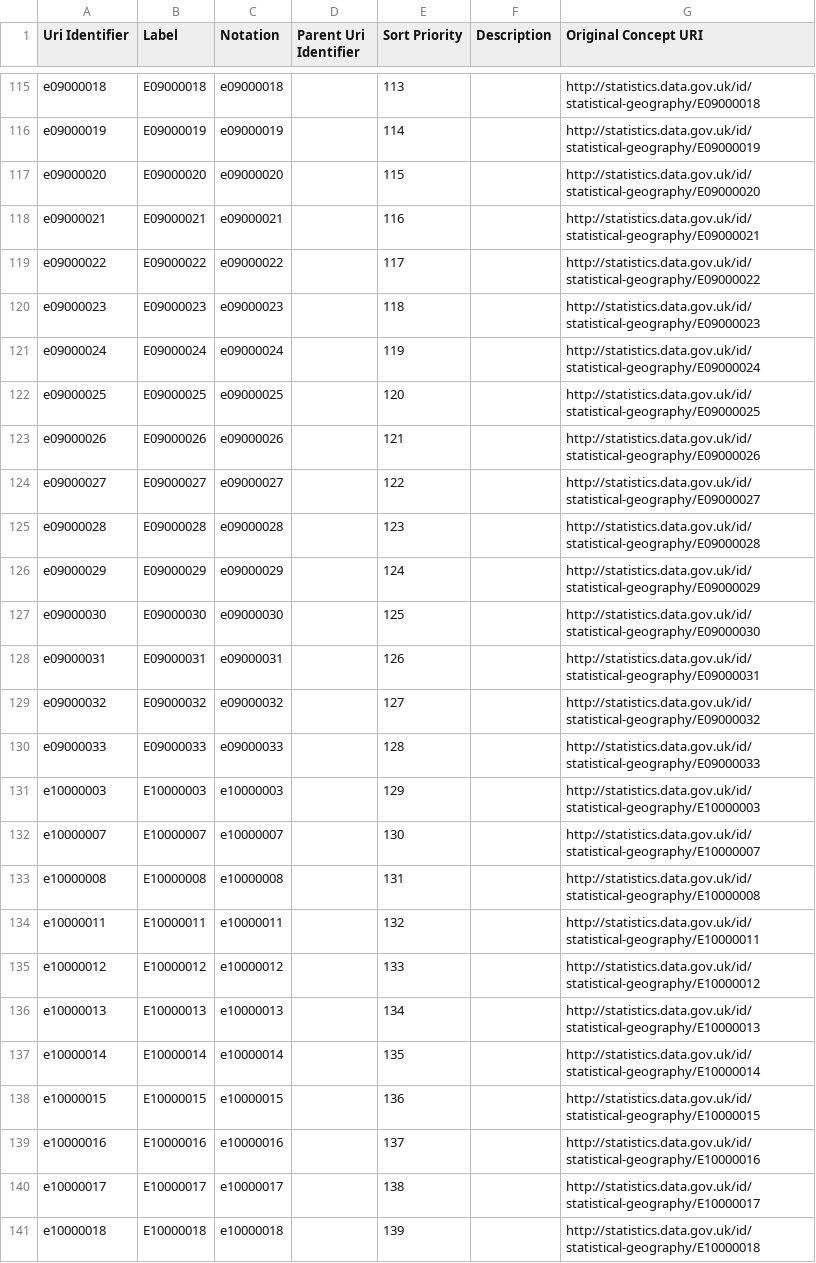
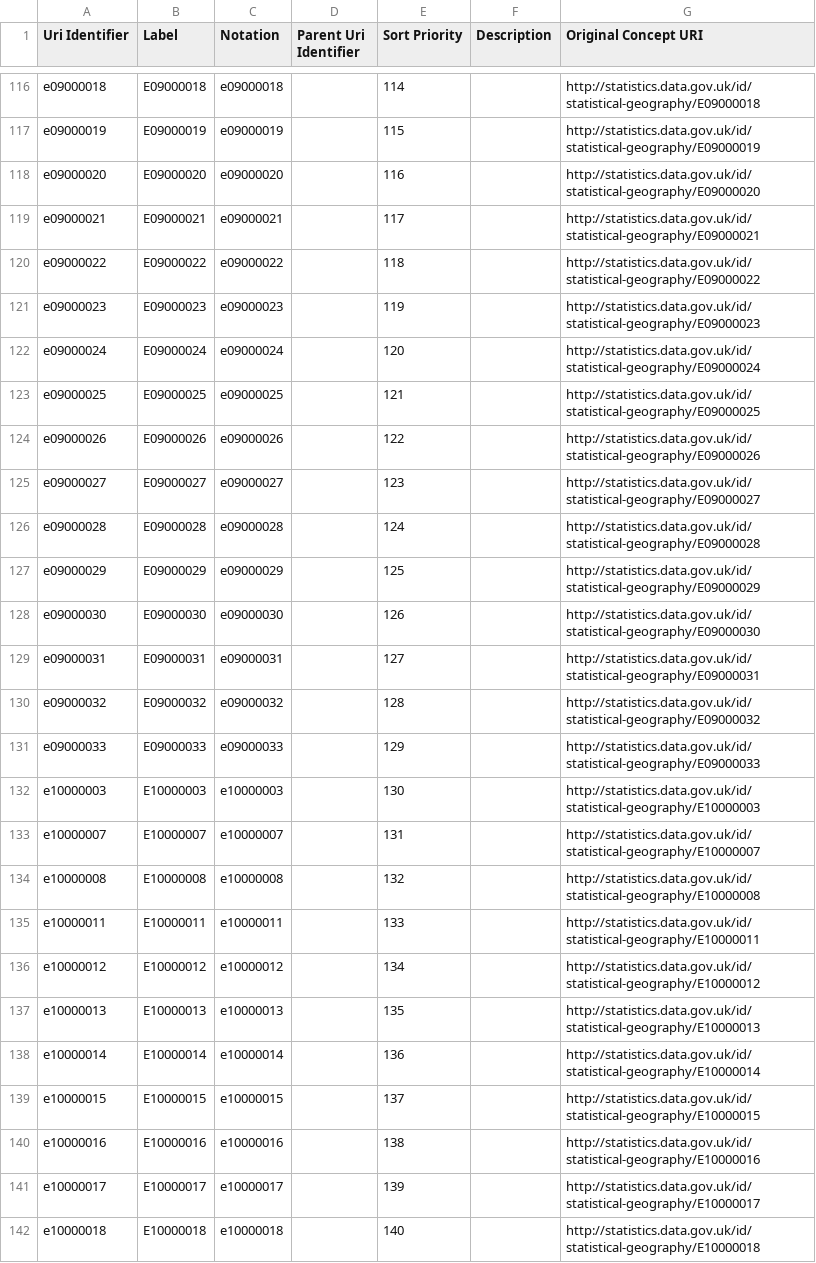
Before and after one commit to GSS-Cogs/family-ESS, a CSV file: out/schools-and-nursery-schools-rated-good-or-outstanding/schools-and-nursery-schools-rated-good-or-outstanding/ons-geography-code.csv, drawn as a sheet; only a part is shown, gaps mark what is left out; addresses are those after the commit; the diff covers the shown part only; the diff names each change by its address in the sheet, - before the commit and + after, or states it on an @@ line.

```diff
--- a/out/schools-and-nursery-schools-rated-good-or-outstanding/schools-and-nursery-schools-rated-good-or-outstanding/ons-geography-code.csv
+++ b/out/schools-and-nursery-schools-rated-good-or-outstanding/schools-and-nursery-schools-rated-good-or-outstanding/ons-geography-code.csv
-E116 (Sort Priority): 113
+E116 (Sort Priority): 114
-E117 (Sort Priority): 114
+E117 (Sort Priority): 115
-E118 (Sort Priority): 115
+E118 (Sort Priority): 116
-E119 (Sort Priority): 116
+E119 (Sort Priority): 117
-E120 (Sort Priority): 117
+E120 (Sort Priority): 118
-E121 (Sort Priority): 118
+E121 (Sort Priority): 119
-E122 (Sort Priority): 119
+E122 (Sort Priority): 120
-E123 (Sort Priority): 120
+E123 (Sort Priority): 121
-E124 (Sort Priority): 121
+E124 (Sort Priority): 122
-E125 (Sort Priority): 122
+E125 (Sort Priority): 123
-E126 (Sort Priority): 123
+E126 (Sort Priority): 124
-E127 (Sort Priority): 124
+E127 (Sort Priority): 125
-E128 (Sort Priority): 125
+E128 (Sort Priority): 126
-E129 (Sort Priority): 126
+E129 (Sort Priority): 127
-E130 (Sort Priority): 127
+E130 (Sort Priority): 128
-E131 (Sort Priority): 128
+E131 (Sort Priority): 129
-E132 (Sort Priority): 129
+E132 (Sort Priority): 130
-E133 (Sort Priority): 130
+E133 (Sort Priority): 131
-E134 (Sort Priority): 131
+E134 (Sort Priority): 132
-E135 (Sort Priority): 132
+E135 (Sort Priority): 133
-E136 (Sort Priority): 133
+E136 (Sort Priority): 134
-E137 (Sort Priority): 134
+E137 (Sort Priority): 135
-E138 (Sort Priority): 135
+E138 (Sort Priority): 136
-E139 (Sort Priority): 136
+E139 (Sort Priority): 137
-E140 (Sort Priority): 137
+E140 (Sort Priority): 138
-E141 (Sort Priority): 138
+E141 (Sort Priority): 139
-E142 (Sort Priority): 139
+E142 (Sort Priority): 140
```
Also changed, not shown: 1 added row and 75 edited cells elsewhere in this file, out/schools-and-nursery-schools-rated-good-or-outstanding/schools-and-nursery-schools-rated-good-or-outstanding/area-name.csv, out/schools-and-nursery-schools-rated-good-or-outstanding/schools-and-nursery-schools-rated-good-or-outstanding/schools-and-nursery-schools-rated-good-or-outstanding.csv, 11 other files.
